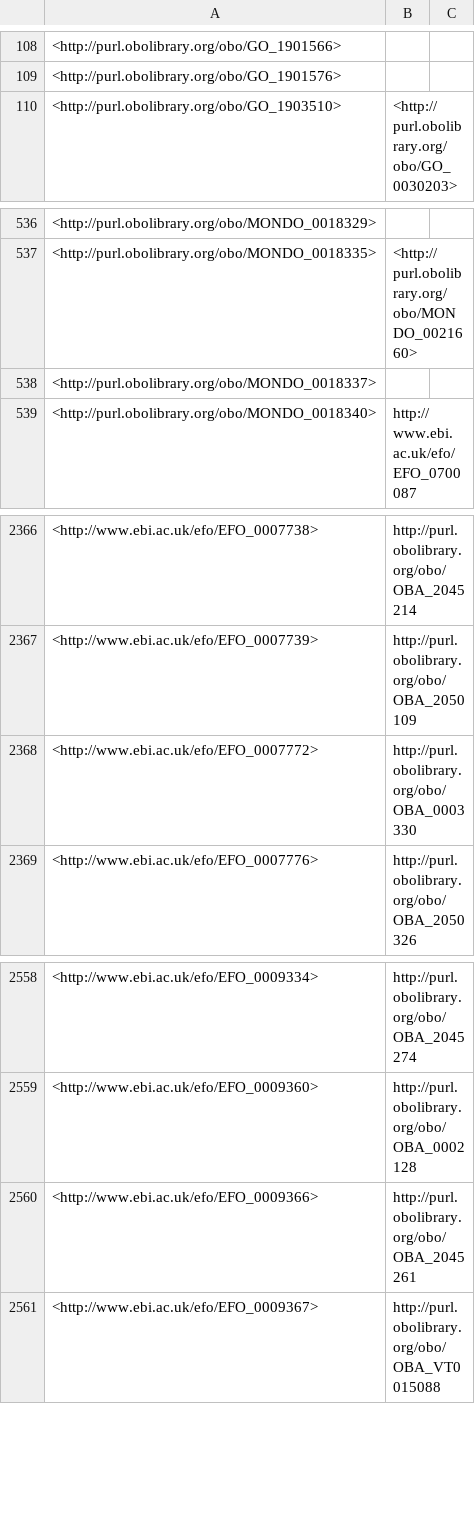
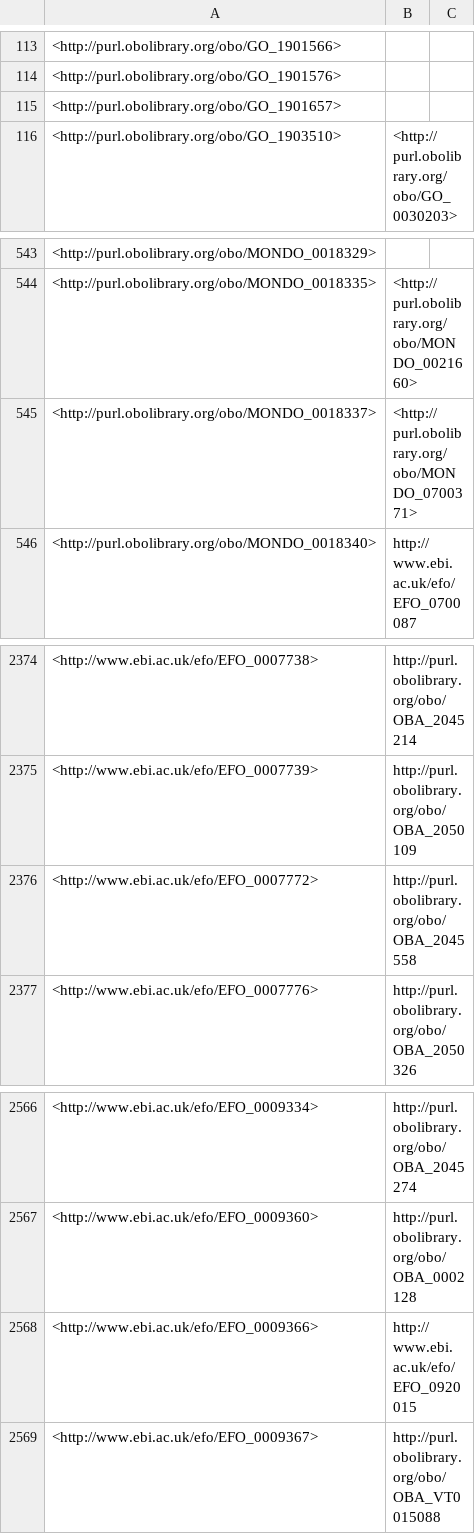
Before and after one commit to EBISPOT/efo, a TSV file: src/ontology/reports/obsoletes.tsv, drawn as a sheet; only a part is shown, gaps mark what is left out; the diff covers the shown part only.

```diff
--- a/src/ontology/reports/obsoletes.tsv
+++ b/src/ontology/reports/obsoletes.tsv
@@ -109,2 +114,3 @@
 <http://purl.obolibrary.org/obo/GO_1901576>		
+<http://purl.obolibrary.org/obo/GO_1901657>		
 <http://purl.obolibrary.org/obo/GO_1903510>	<http://purl.obolibrary.org/obo/GO_0030203>	
@@ -537,3 +544,3 @@
 <http://purl.obolibrary.org/obo/MONDO_0018335>	<http://purl.obolibrary.org/obo/MONDO_0021660>	
-<http://purl.obolibrary.org/obo/MONDO_0018337>		
+<http://purl.obolibrary.org/obo/MONDO_0018337>	<http://purl.obolibrary.org/obo/MONDO_0700371>	
 <http://purl.obolibrary.org/obo/MONDO_0018340>	"http://www.ebi.ac.uk/efo/EFO_0700087"	
@@ -2367,3 +2375,3 @@
 <http://www.ebi.ac.uk/efo/EFO_0007739>	"http://purl.obolibrary.org/obo/OBA_2050109"	
-<http://www.ebi.ac.uk/efo/EFO_0007772>	"http://purl.obolibrary.org/obo/OBA_0003330"	
+<http://www.ebi.ac.uk/efo/EFO_0007772>	"http://purl.obolibrary.org/obo/OBA_2045558"	
 <http://www.ebi.ac.uk/efo/EFO_0007776>	"http://purl.obolibrary.org/obo/OBA_2050326"	
@@ -2559,3 +2567,3 @@
 <http://www.ebi.ac.uk/efo/EFO_0009360>	"http://purl.obolibrary.org/obo/OBA_0002128"	
-<http://www.ebi.ac.uk/efo/EFO_0009366>	"http://purl.obolibrary.org/obo/OBA_2045261"	
+<http://www.ebi.ac.uk/efo/EFO_0009366>	"http://www.ebi.ac.uk/efo/EFO_0920015"	
 <http://www.ebi.ac.uk/efo/EFO_0009367>	"http://purl.obolibrary.org/obo/OBA_VT0015088"	
```
Also changed, not shown: 7 added rows and 1 edited cell elsewhere in this file, src/ontology/reports/class-count-by-prefix.tsv, 1 other file.
